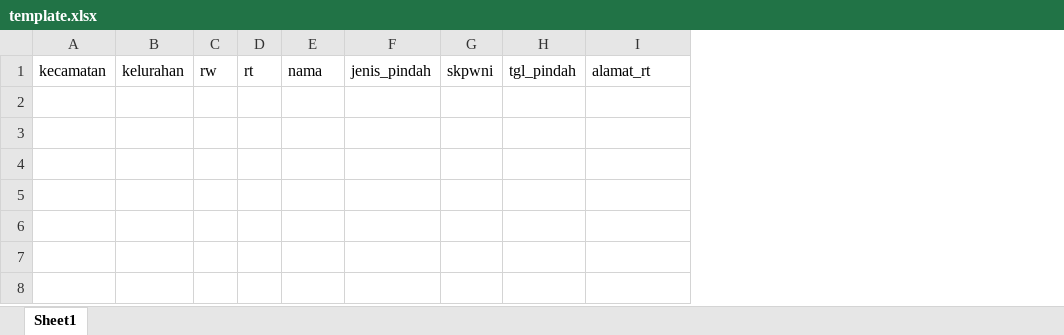
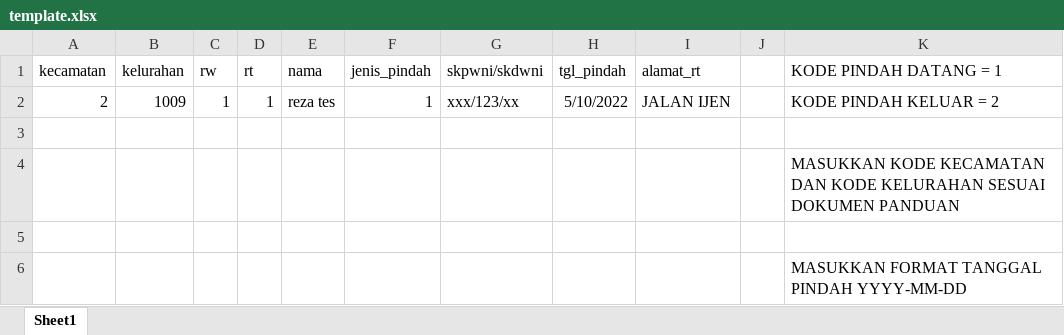
Before and after one commit to rezaararsy/perpindahan_penduduk, an Excel workbook: template.xlsx, sheet Sheet1, drawn as a sheet; values as stored, in another font and other column widths than the file's, no borders; removed rows and columns are numbered as before the commit, all else as after; the diff names each change by its address in the sheet, - before the commit and + after, or states it on an @@ line.

Commit message:
Update

```diff
--- a/template.xlsx (sheet Sheet1)
+++ b/template.xlsx (sheet Sheet1)
-column G (skpwni), empty
+column G (skpwni/skdwni), empty
+column J, empty
+column K (KODE PINDAH DATANG = 1), empty
+row 2: 2 | 1009 | 1 | 1 | reza tes | 1 | xxx/123/xx | 5/10/2022 | JALAN IJEN |  | KODE PINDAH KELUAR = 2
+row 3: (empty)
+row 4:  |  |  |  |  |  |  |  |  |  | MASUKKAN KODE KECAMATAN DAN KODE KELURAHAN SESUAI DOKUMEN PANDUAN
+row 5: (empty)
+row 6:  |  |  |  |  |  |  |  |  |  | MASUKKAN FORMAT TANGGAL PINDAH YYYY-MM-DD
```
